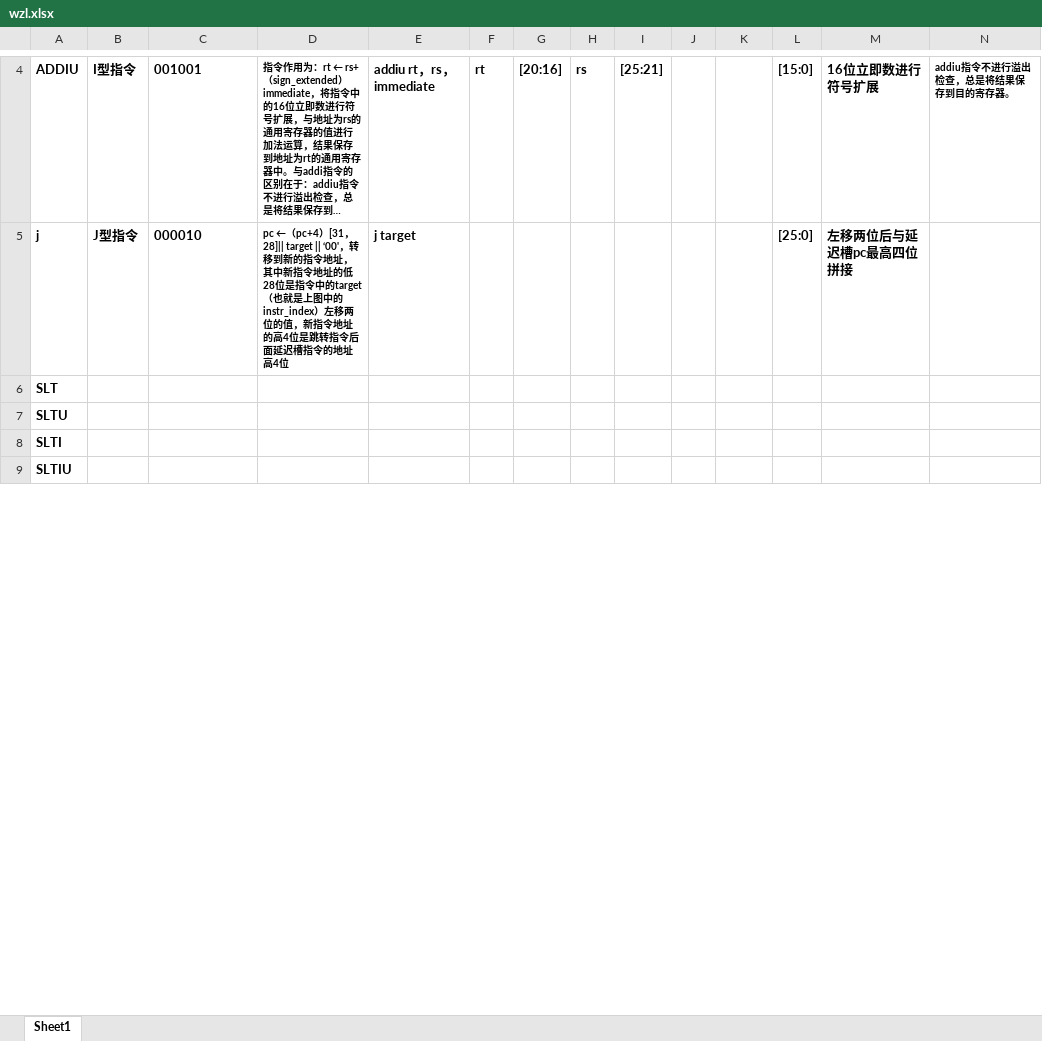
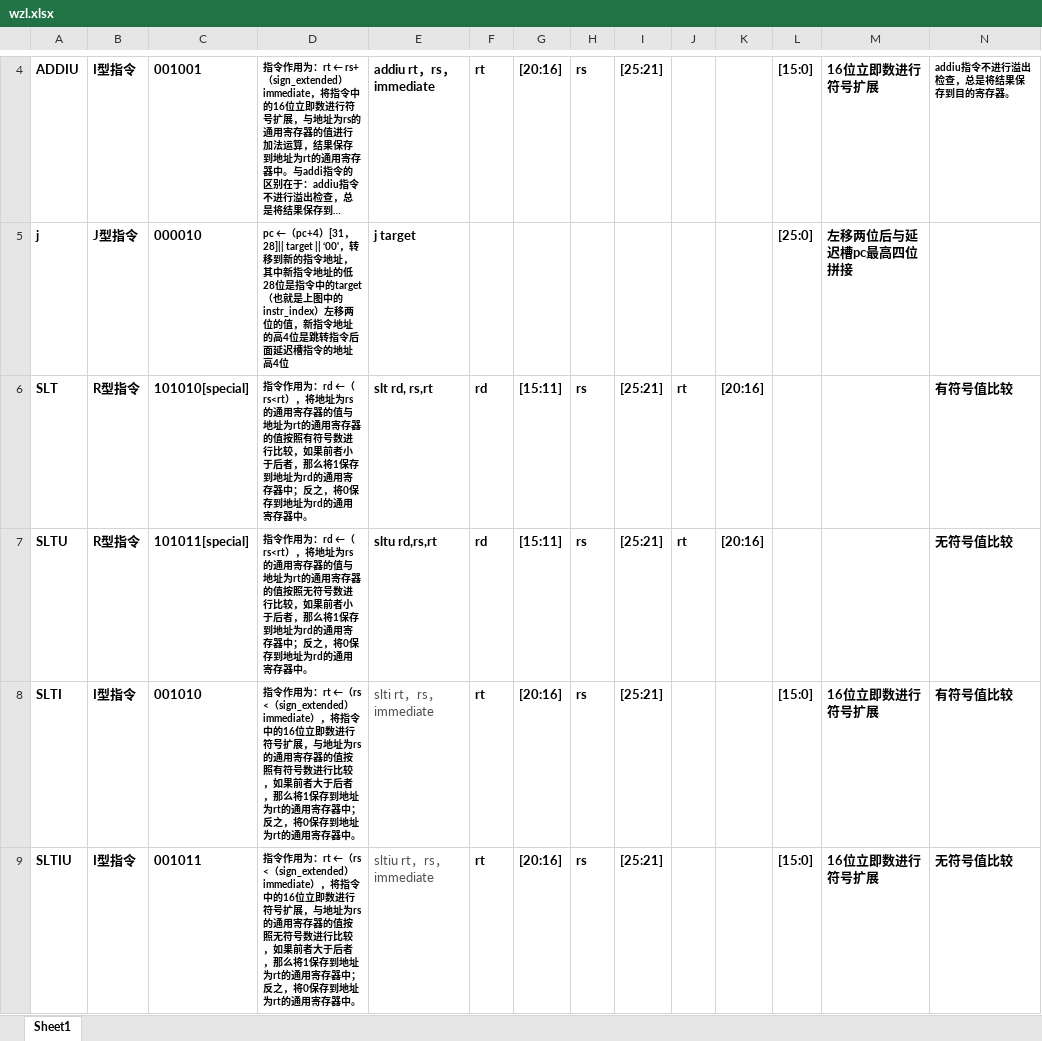
Before and after one commit to xinzwang/pipline-cpu, an Excel workbook: Instruction_Analysis/wzl.xlsx, sheet Sheet1, drawn as a sheet; only a part is shown, gaps mark what is left out; long unchanged cells end in …; values as stored, in another font and other column widths than the file's, no borders; the diff covers the shown part only; the diff names each change by its address in the sheet, - before the commit and + after, or states it on an @@ line.

Commit message:
完成指令分析

```diff
--- a/Instruction_Analysis/wzl.xlsx (sheet Sheet1)
+++ b/Instruction_Analysis/wzl.xlsx (sheet Sheet1)
-B6:B7: (empty)
+B6:B7: R型指令
-C6: (empty)
+C6: 101010[special]
-D6: (empty)
+D6: 指令作用为：rd ←（rs<rt），将地址为rs的通用寄存器的值与地址为rt的通用寄存器的值按照有符号数进行比较，如果前者小于后者，那么将1保存到地址为rd的通用寄存器中；反之，将0保存到地址为rd的通用寄存器中。
-E6: (empty)
+E6: slt rd, rs,rt
-F6:F7: (empty)
+F6:F7: rd
-G6:G7: (empty)
+G6:G7: [15:11]
-H6:H9: (empty)
+H6:H9: rs
-I6:I9: (empty)
+I6:I9: [25:21]
-J6:J7: (empty)
+J6:J7: rt
-K6:K7: (empty)
+K6:K7: [20:16]
-N6: (empty)
+N6: 有符号值比较
-C7: (empty)
+C7: 101011[special]
-D7: (empty)
+D7: 指令作用为：rd ←（rs<rt），将地址为rs的通用寄存器的值与地址为rt的通用寄存器的值按照无符号数进行比较，如果前者小于后者，那么将1保存到地址为rd的通用寄存器中；反之，将0保存到地址为rd的通用寄存器中。
-E7: (empty)
+E7: sltu rd,rs,rt
-N7: (empty)
+N7: 无符号值比较
-B8:B9: (empty)
+B8:B9: I型指令
-C8: (empty)
+C8: 001010
-D8: (empty)
+D8: 指令作用为：rt ←（rs <（sign_extended）immediate），将指令中的16位立即数进行符号扩展，与地址为rs的通用寄存器的值按照有符号数进行比较，如果前者大于后者，那么将1保存到地址为rt的通用寄存器中；反之，将0保存到地址为rt的通用寄存器中。
-E8: (empty)
+E8: slti rt，rs，immediate
-F8:F9: (empty)
+F8:F9: rt
-G8:G9: (empty)
+G8:G9: [20:16]
-L8:L9: (empty)
+L8:L9: [15:0]
-M8:M9: (empty)
+M8:M9: 16位立即数进行符号扩展
-N8: (empty)
+N8: 有符号值比较
-C9: (empty)
+C9: 001011
-D9: (empty)
+D9: 指令作用为：rt ←（rs <（sign_extended）immediate），将指令中的16位立即数进行符号扩展，与地址为rs的通用寄存器的值按照无符号数进行比较，如果前者大于后者，那么将1保存到地址为rt的通用寄存器中；反之，将0保存到地址为rt的通用寄存器中。
-E9: (empty)
+E9: sltiu rt，rs，immediate
-N9: (empty)
+N9: 无符号值比较
```
Also changed, not shown: 47 edited cells elsewhere in this sheet.
